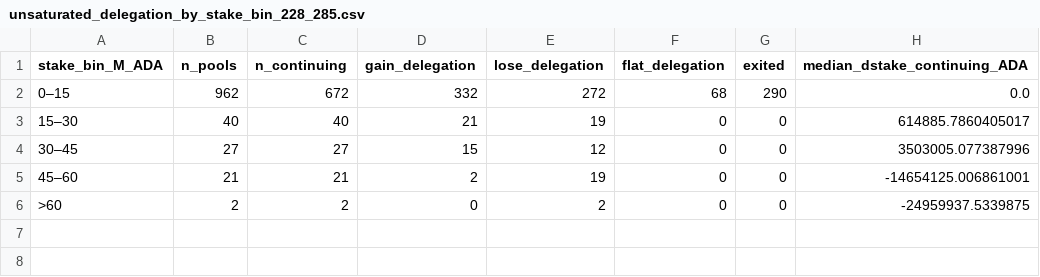
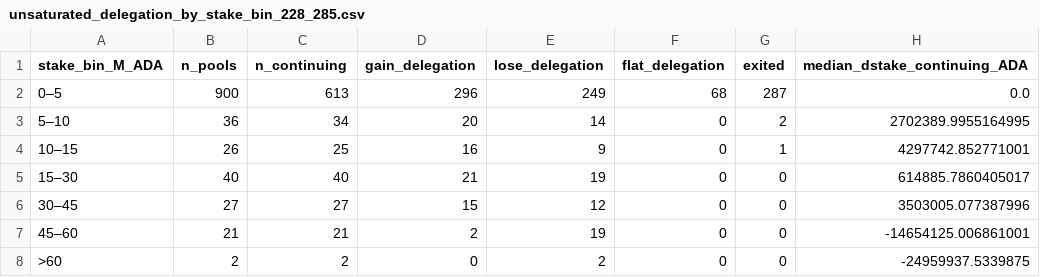
Before and after one commit to JuanBQti/Research-Cardano, a CSV file: Incentive-Mechanisms/Parameters-Landscape/A_Staking_rewards_and_monetary_policy/k/data/unsaturated_delegation_by_stake_bin_228_285.csv, drawn as a sheet.

```diff
--- a/Incentive-Mechanisms/Parameters-Landscape/A_Staking_rewards_and_monetary_policy/k/data/unsaturated_delegation_by_stake_bin_228_285.csv
+++ b/Incentive-Mechanisms/Parameters-Landscape/A_Staking_rewards_and_monetary_policy/k/data/unsaturated_delegation_by_stake_bin_228_285.csv
@@ -1,3 +1,5 @@
 stake_bin_M_ADA,n_pools,n_continuing,gain_delegation,lose_delegation,flat_delegation,exited,median_dstake_continuing_ADA
-0–15,962,672,332,272,68,290,0.0
+0–5,900,613,296,249,68,287,0.0
+5–10,36,34,20,14,0,2,2702389.9955164995
+10–15,26,25,16,9,0,1,4297742.852771001
 15–30,40,40,21,19,0,0,614885.7860405017
```
Also changed, not shown: Incentive-Mechanisms/Parameters-Landscape/A_Staking_rewards_and_monetary_policy/k/data/unsaturated_agg_stake_change_by_stake_bin_228_285.csv.
